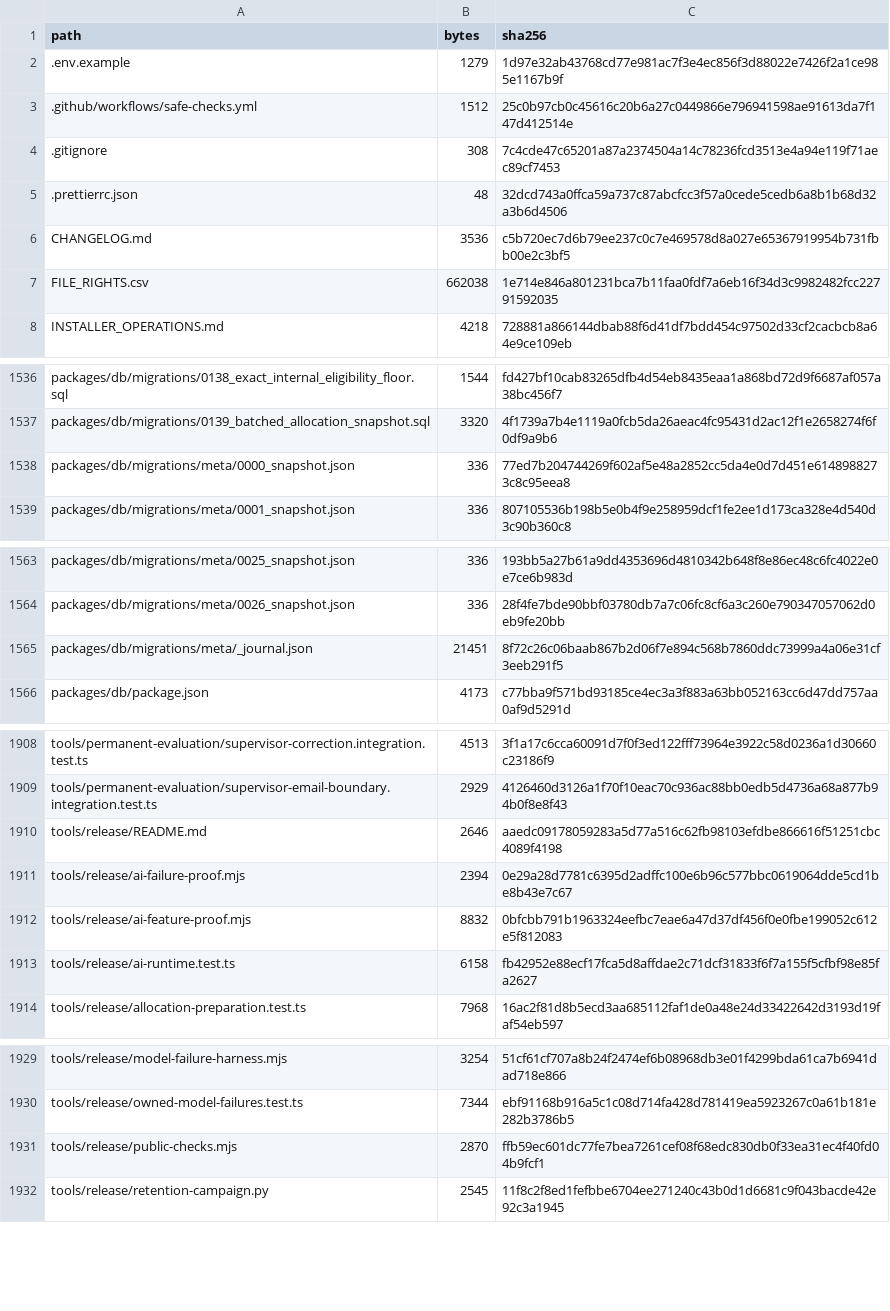
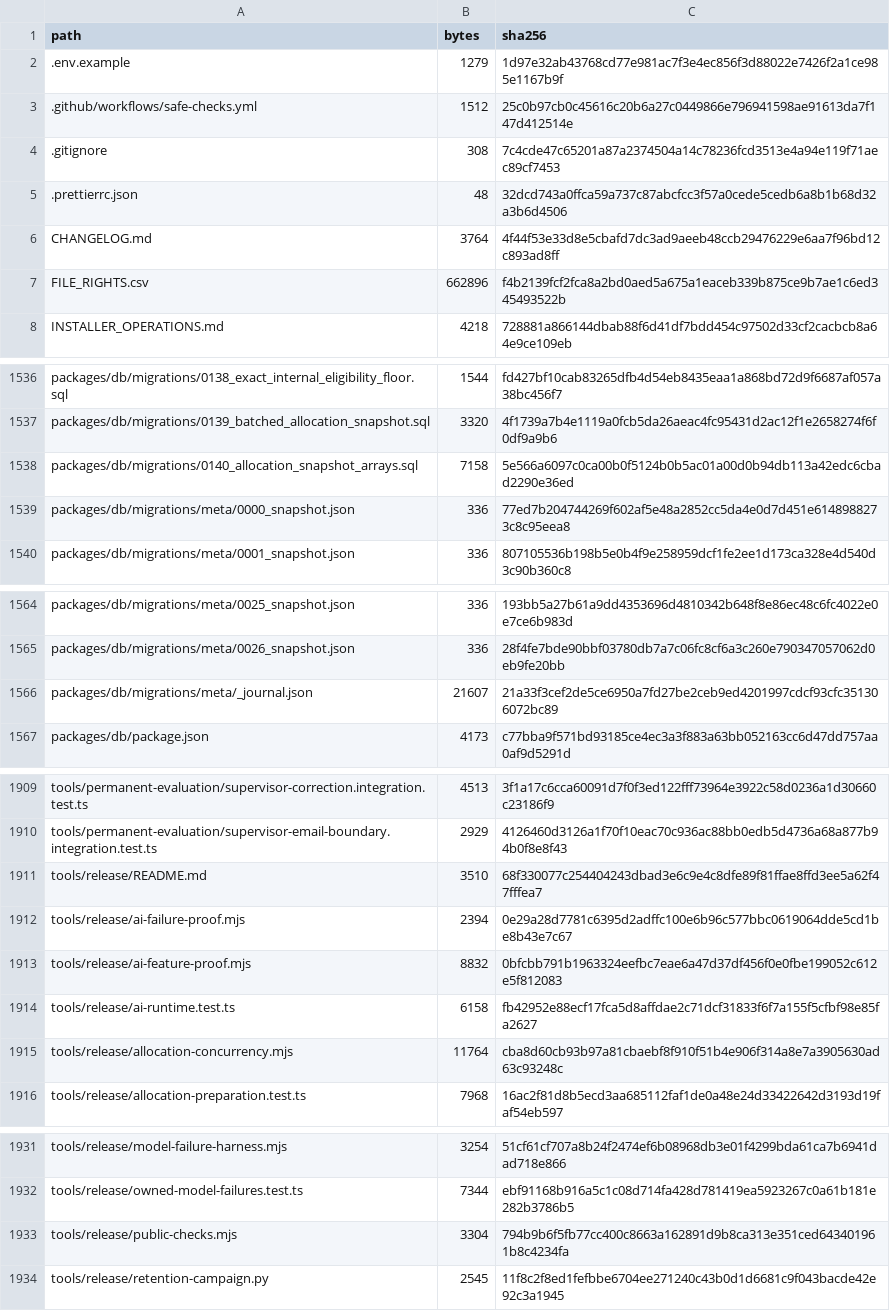
Before and after one commit to MoayadAlshehry/capstone-repository, a CSV file: SOURCE_MANIFEST.csv, drawn as a sheet; only a part is shown, gaps mark what is left out.

```diff
--- a/SOURCE_MANIFEST.csv
+++ b/SOURCE_MANIFEST.csv
@@ -5,4 +5,4 @@ path,bytes,sha256
 .prettierrc.json,48,32dcd743a0ffca59a737c87abcfcc3f57a0cede5cedb6a8b1b68d32a3b6d4506
-CHANGELOG.md,3536,c5b720ec7d6b79ee237c0c7e469578d8a027e65367919954b731fbb00e2c3bf5
-FILE_RIGHTS.csv,662038,1e714e846a801231bca7b11faa0fdf7a6eb16f34d3c9982482fcc22791592035
+CHANGELOG.md,3764,4f44f53e33d8e5cbafd7dc3ad9aeeb48ccb29476229e6aa7f96bd12c893ad8ff
+FILE_RIGHTS.csv,662896,f4b2139fcf2fca8a2bd0aed5a675a1eaceb339b875ce9b7ae1c6ed345493522b
 INSTALLER_OPERATIONS.md,4218,728881a866144dbab88f6d41df7bdd454c97502d33cf2cacbcb8a64e9ce109eb
@@ -1537,2 +1537,3 @@ packages/db/migrations/0138_exact_internal_eligibility_floor.sql,1544,fd427bf10c
 packages/db/migrations/0139_batched_allocation_snapshot.sql,3320,4f1739a7b4e1119a0fcb5da26aeac4fc95431d2ac12f1e2658274f6f0df9a9b6
+packages/db/migrations/0140_allocation_snapshot_arrays.sql,7158,5e566a6097c0ca00b0f5124b0b5ac01a00d0b94db113a42edc6cbad2290e36ed
 packages/db/migrations/meta/0000_snapshot.json,336,77ed7b204744269f602af5e48a2852cc5da4e0d7d451e6148988273c8c95eea8
@@ -1564,3 +1565,3 @@ packages/db/migrations/meta/0025_snapshot.json,336,193bb5a27b61a9dd4353696d48103
 packages/db/migrations/meta/0026_snapshot.json,336,28f4fe7bde90bbf03780db7a7c06fc8cf6a3c260e790347057062d0eb9fe20bb
-packages/db/migrations/meta/_journal.json,21451,8f72c26c06baab867b2d06f7e894c568b7860ddc73999a4a06e31cf3eeb291f5
+packages/db/migrations/meta/_journal.json,21607,21a33f3cef2de5ce6950a7fd27be2ceb9ed4201997cdcf93cfc351306072bc89
 packages/db/package.json,4173,c77bba9f571bd93185ce4ec3a3f883a63bb052163cc6d47dd757aa0af9d5291d
@@ -1909,3 +1910,3 @@ tools/permanent-evaluation/supervisor-correction.integration.test.ts,4513,3f1a17
 tools/permanent-evaluation/supervisor-email-boundary.integration.test.ts,2929,4126460d3126a1f70f10eac70c936ac88bb0edb5d4736a68a877b94b0f8e8f43
-tools/release/README.md,2646,aaedc09178059283a5d77a516c62fb98103efdbe866616f51251cbc4089f4198
+tools/release/README.md,3510,68f330077c254404243dbad3e6c9e4c8dfe89f81ffae8ffd3ee5a62f47fffea7
 tools/release/ai-failure-proof.mjs,2394,0e29a28d7781c6395d2adffc100e6b96c577bbc0619064dde5cd1be8b43e7c67
@@ -1913,2 +1914,3 @@ tools/release/ai-feature-proof.mjs,8832,0bfcbb791b1963324eefbc7eae6a47d37df456f0
 tools/release/ai-runtime.test.ts,6158,fb42952e88ecf17fca5d8affdae2c71dcf31833f6f7a155f5cfbf98e85fa2627
+tools/release/allocation-concurrency.mjs,11764,cba8d60cb93b97a81cbaebf8f910f51b4e906f314a8e7a3905630ad63c93248c
 tools/release/allocation-preparation.test.ts,7968,16ac2f81d8b5ecd3aa685112faf1de0a48e24d33422642d3193d19faf54eb597
@@ -1930,3 +1932,3 @@ tools/release/model-failure-harness.mjs,3254,51cf61cf707a8b24f2474ef6b08968db3e0
 tools/release/owned-model-failures.test.ts,7344,ebf91168b916a5c1c08d714fa428d781419ea5923267c0a61b181e282b3786b5
-tools/release/public-checks.mjs,2870,ffb59ec601dc77fe7bea7261cef08f68edc830db0f33ea31ec4f40fd04b9fcf1
+tools/release/public-checks.mjs,3304,794b9b6f5fb77cc400c8663a162891d9b8ca313e351ced643401961b8c4234fa
 tools/release/retention-campaign.py,2545,11f8c2f8ed1fefbbe6704ee271240c43b0d1d6681c9f043bacde42e92c3a1945
```
Also changed, not shown: FILE_RIGHTS.csv, 6 other files.
